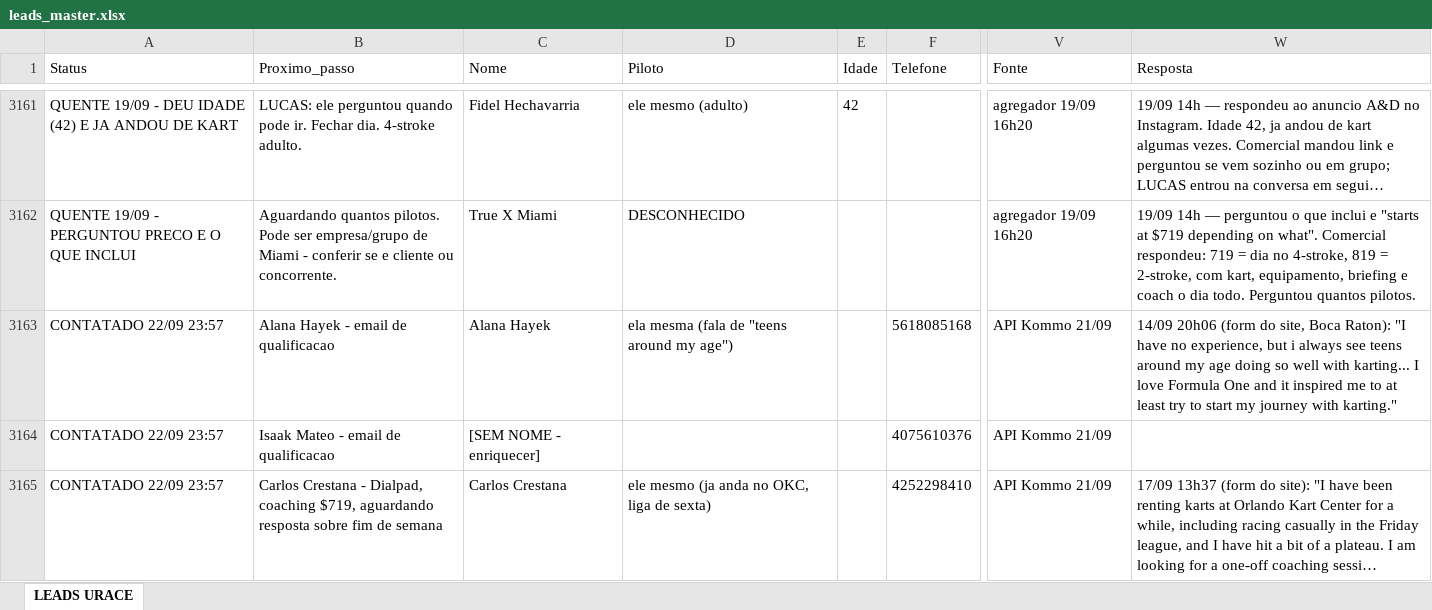
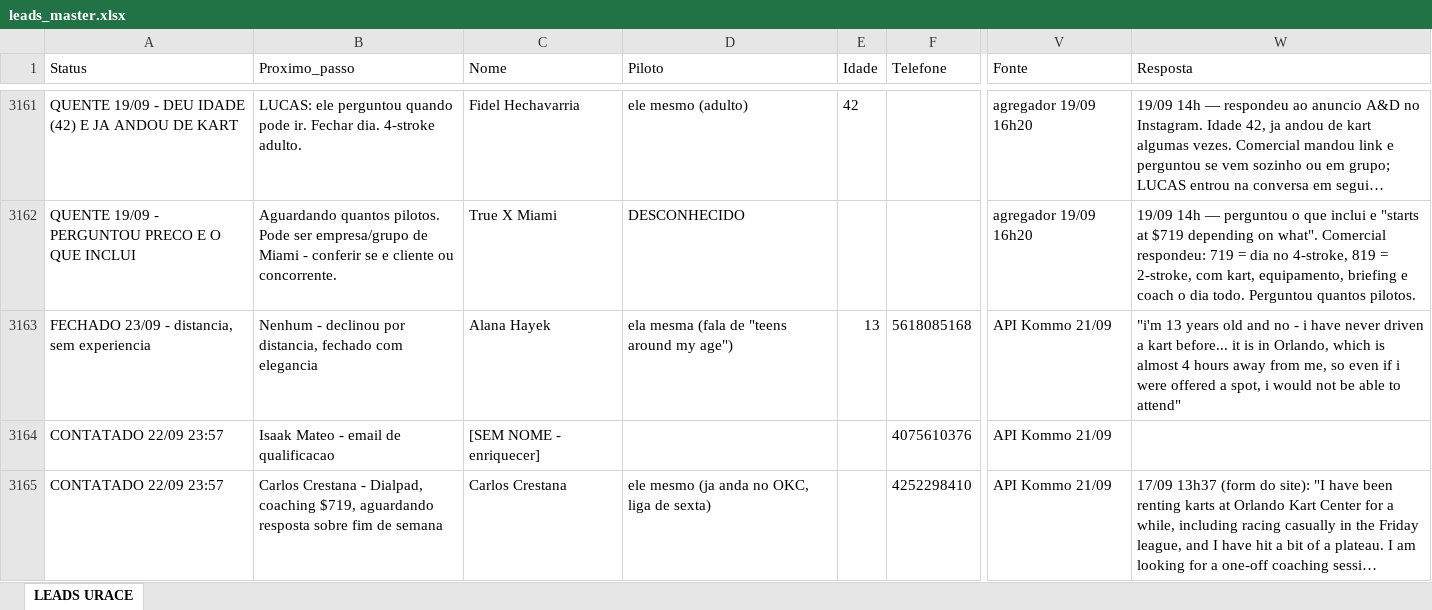
Before and after one commit to UraceUs/Uraceagent, an Excel workbook: data/leads_master.xlsx, sheet LEADS URACE, drawn as a sheet; only a part is shown, gaps mark what is left out; long unchanged cells end in …; values as stored, in another font and other column widths than the file's, no borders; the diff names each change by its address in the sheet, - before the commit and + after, or states it on an @@ line.

```diff
--- a/data/leads_master.xlsx (sheet LEADS URACE)
+++ b/data/leads_master.xlsx (sheet LEADS URACE)
-A3163 (Status): CONTATADO 22/09 23:57
+A3163 (Status): FECHADO 23/09 - distancia, sem experiencia
-B3163 (Proximo_passo): Alana Hayek - email de qualificacao
+B3163 (Proximo_passo): Nenhum - declinou por distancia, fechado com elegancia
-E3163 (Idade): (empty)
+E3163 (Idade): 13
-W3163 (Resposta): 14/09 20h06 (form do site, Boca Raton): "I have no experience, but i always see teens around my age doing so well with karting... I love Formula One and it inspired me to at least try to start my journey with karting."
+W3163 (Resposta): "i'm 13 years old and no - i have never driven a kart before... it is in Orlando, which is almost 4 hours away from me, so even if i were offered a spot, i would not be able to attend"
```
